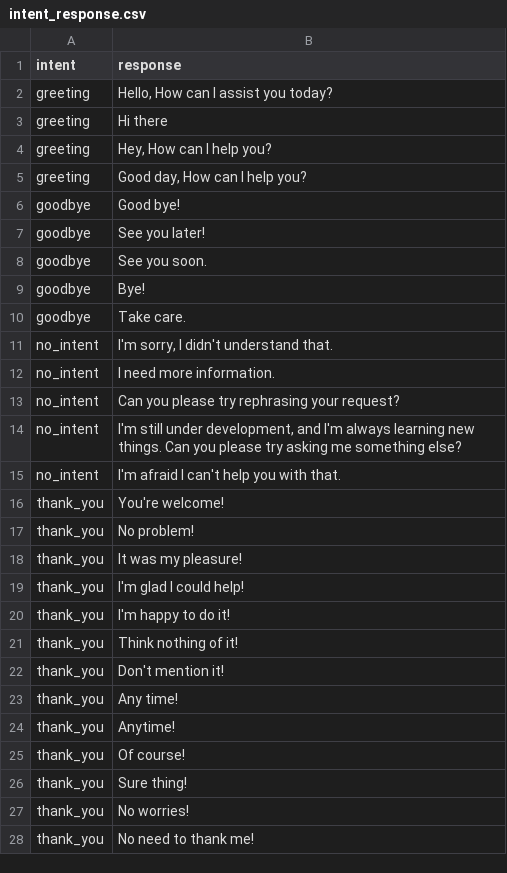
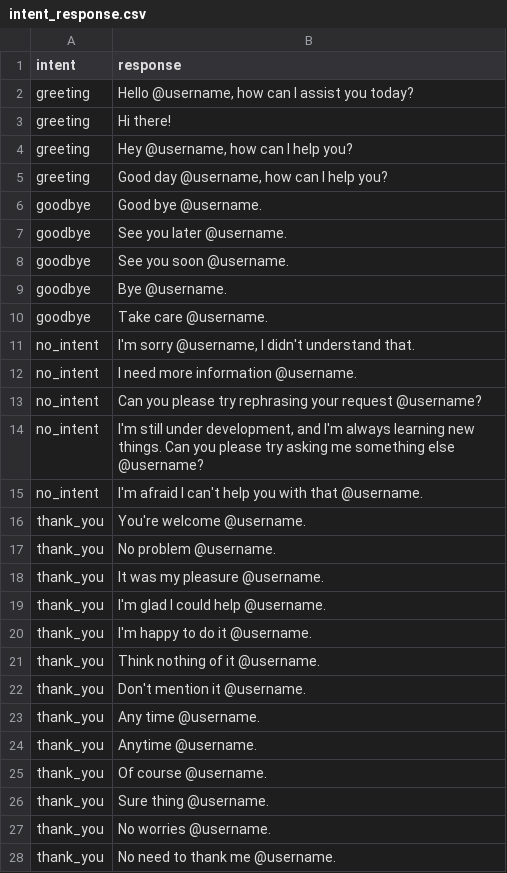
Before and after one commit to mohammedminhaaj/chatbot, a CSV file: data/intent_response.csv, drawn as a sheet; only a part is shown; the diff covers the shown part only.

```diff
--- a/data/intent_response.csv
+++ b/data/intent_response.csv
@@ -1,28 +1,28 @@
 intent,response
-greeting,"Hello, How can I assist you today?"
-greeting,Hi there
-greeting,"Hey, How can I help you?"
-greeting,"Good day, How can I help you?"
-goodbye,Good bye!
-goodbye,See you later!
-goodbye,See you soon.
-goodbye,Bye!
-goodbye,Take care.
-no_intent,"I'm sorry, I didn't understand that."
-no_intent,I need more information.
-no_intent,Can you please try rephrasing your request?
-no_intent,"I'm still under development, and I'm always learning new things. Can you please try asking me something else?"
-no_intent,"I'm afraid I can't help you with that."
-thank_you,You're welcome!
-thank_you,No problem!
-thank_you,It was my pleasure!
-thank_you,I'm glad I could help!
-thank_you,I'm happy to do it!
-thank_you,Think nothing of it!
-thank_you,Don't mention it!
-thank_you,Any time!
-thank_you,Anytime!
-thank_you,Of course!
-thank_you,Sure thing!
-thank_you,No worries!
-thank_you,No need to thank me!
+greeting,"Hello @username, how can I assist you today?"
+greeting,Hi there!
+greeting,"Hey @username, how can I help you?"
+greeting,"Good day @username, how can I help you?"
+goodbye,Good bye @username.
+goodbye,See you later @username.
+goodbye,See you soon @username.
+goodbye,Bye @username.
+goodbye,Take care @username.
+no_intent,"I'm sorry @username, I didn't understand that."
+no_intent,I need more information @username.
+no_intent,Can you please try rephrasing your request @username?
+no_intent,"I'm still under development, and I'm always learning new things. Can you please try asking me something else @username?"
+no_intent,I'm afraid I can't help you with that @username.
+thank_you,You're welcome @username.
+thank_you,No problem @username.
+thank_you,It was my pleasure @username.
+thank_you,I'm glad I could help @username.
+thank_you,I'm happy to do it @username.
+thank_you,Think nothing of it @username.
+thank_you,Don't mention it @username.
+thank_you,Any time @username.
+thank_you,Anytime @username.
+thank_you,Of course @username.
+thank_you,Sure thing @username.
+thank_you,No worries @username.
+thank_you,No need to thank me @username.
```
Also changed, not shown: 8 edited cells elsewhere in this file, data/game_search.csv, data/games.csv, 14 other files.
